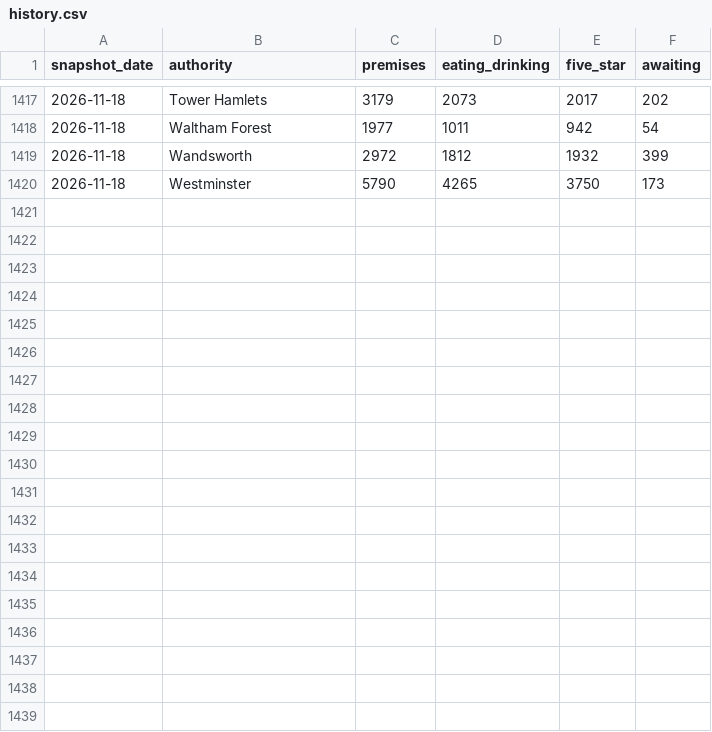
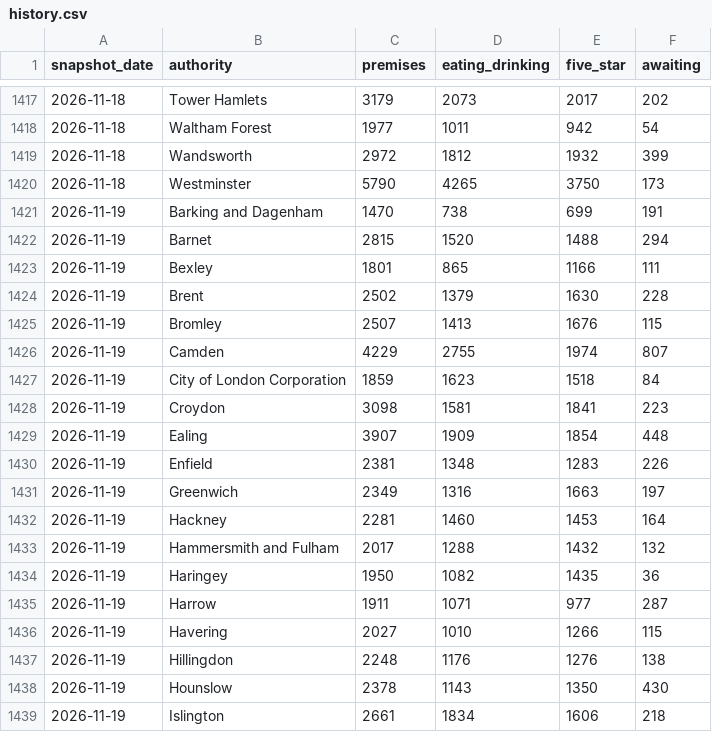
Before and after one commit to cloudcruncher/london-pulse, a CSV file: data/history.csv, drawn as a sheet; only a part is shown, gaps mark what is left out; the diff covers the shown part only.

```diff
--- a/data/history.csv
+++ b/data/history.csv
@@ -1420 +1420,20 @@ snapshot_date,authority,premises,eating_drinking,five_star,awaiting
 2026-11-18,Westminster,5790,4265,3750,173
+2026-11-19,Barking and Dagenham,1470,738,699,191
+2026-11-19,Barnet,2815,1520,1488,294
+2026-11-19,Bexley,1801,865,1166,111
+2026-11-19,Brent,2502,1379,1630,228
+2026-11-19,Bromley,2507,1413,1676,115
+2026-11-19,Camden,4229,2755,1974,807
+2026-11-19,City of London Corporation,1859,1623,1518,84
+2026-11-19,Croydon,3098,1581,1841,223
+2026-11-19,Ealing,3907,1909,1854,448
+2026-11-19,Enfield,2381,1348,1283,226
+2026-11-19,Greenwich,2349,1316,1663,197
+2026-11-19,Hackney,2281,1460,1453,164
+2026-11-19,Hammersmith and Fulham,2017,1288,1432,132
+2026-11-19,Haringey,1950,1082,1435,36
+2026-11-19,Harrow,1911,1071,977,287
+2026-11-19,Havering,2027,1010,1266,115
+2026-11-19,Hillingdon,2248,1176,1276,138
+2026-11-19,Hounslow,2378,1143,1350,430
+2026-11-19,Islington,2661,1834,1606,218
```
Also changed, not shown: 14 added rows elsewhere in this file, 10 other files.
